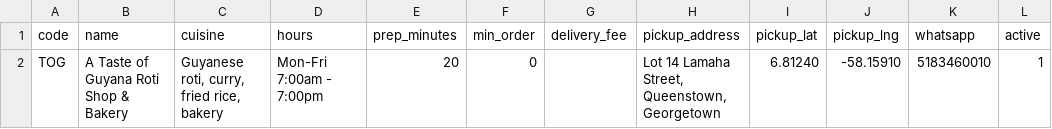
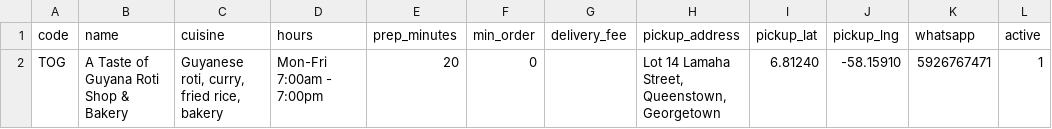
Before and after one commit to patricejacobs/bora-basket-agent, a CSV file: data/outlets.csv, drawn as a sheet.

```diff
--- a/data/outlets.csv
+++ b/data/outlets.csv
@@ -1,2 +1,2 @@
 code,name,cuisine,hours,prep_minutes,min_order,delivery_fee,pickup_address,pickup_lat,pickup_lng,whatsapp,active
-TOG,A Taste of Guyana Roti Shop & Bakery,"Guyanese roti, curry, fried rice, bakery","Mon-Fri 7:00am - 7:00pm",20,0,,"Lot 14 Lamaha Street, Queenstown, Georgetown",6.81240,-58.15910,5183460010,1
+TOG,A Taste of Guyana Roti Shop & Bakery,"Guyanese roti, curry, fried rice, bakery","Mon-Fri 7:00am - 7:00pm",20,0,,"Lot 14 Lamaha Street, Queenstown, Georgetown",6.81240,-58.15910,5926767471,1
```
